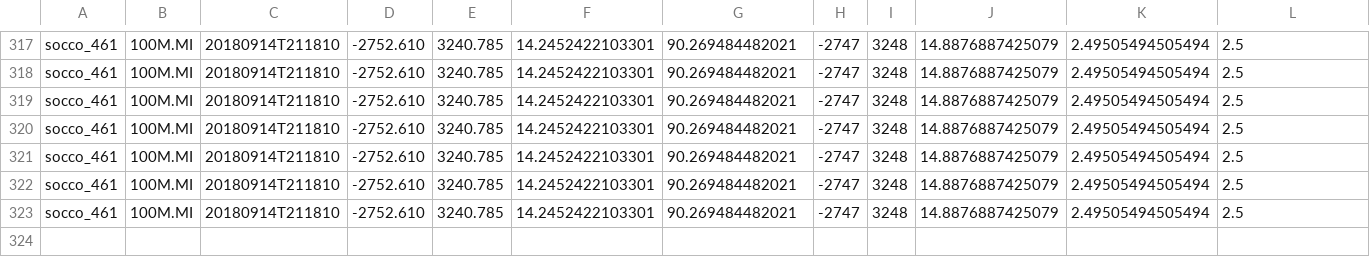
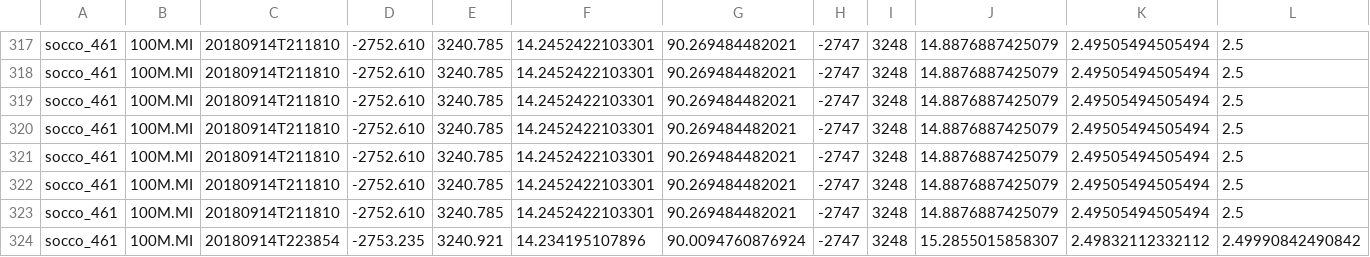
Before and after one commit to FredFury/Slocum_tricks, a CSV file: slocum.csv, drawn as a sheet; only a part is shown, gaps mark what is left out; rows hold the shown columns only; the diff names each change by its address in the sheet, - before the commit and + after, or states it on an @@ line.

Commit message:
update slocum csv

```diff
--- a/slocum.csv
+++ b/slocum.csv
+row 324: socco_461 | 100M.MI | 20180914T223854 | -2753.235 | 3240.921 | 14.234195107896 | 90.0094760876924 | -2747 | 3248 | 15.2855015858307 | 2.49832112332112 | 2.49990842490842
```
